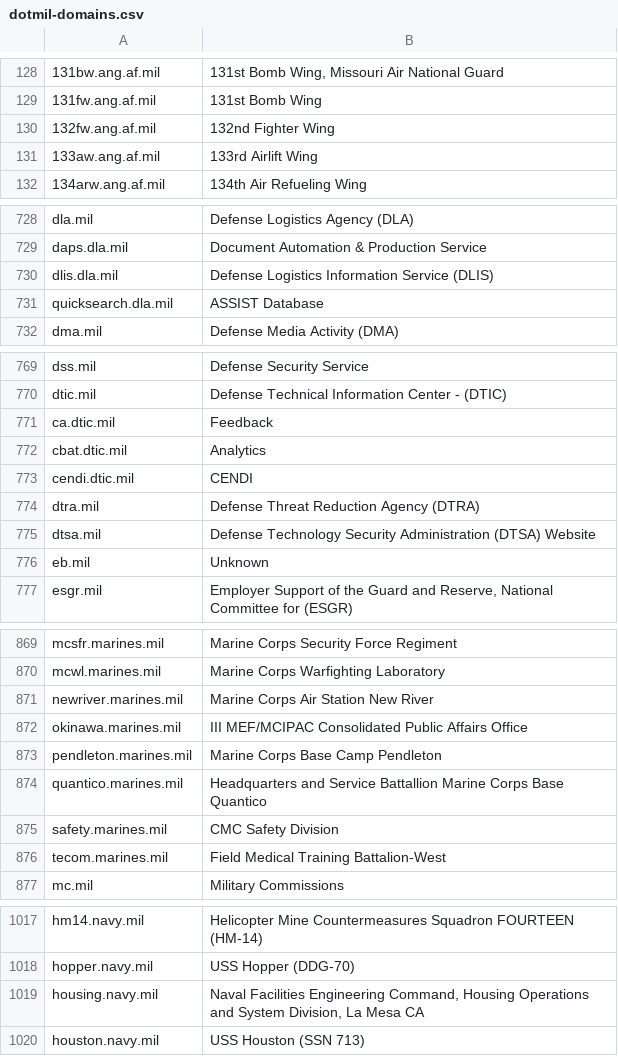
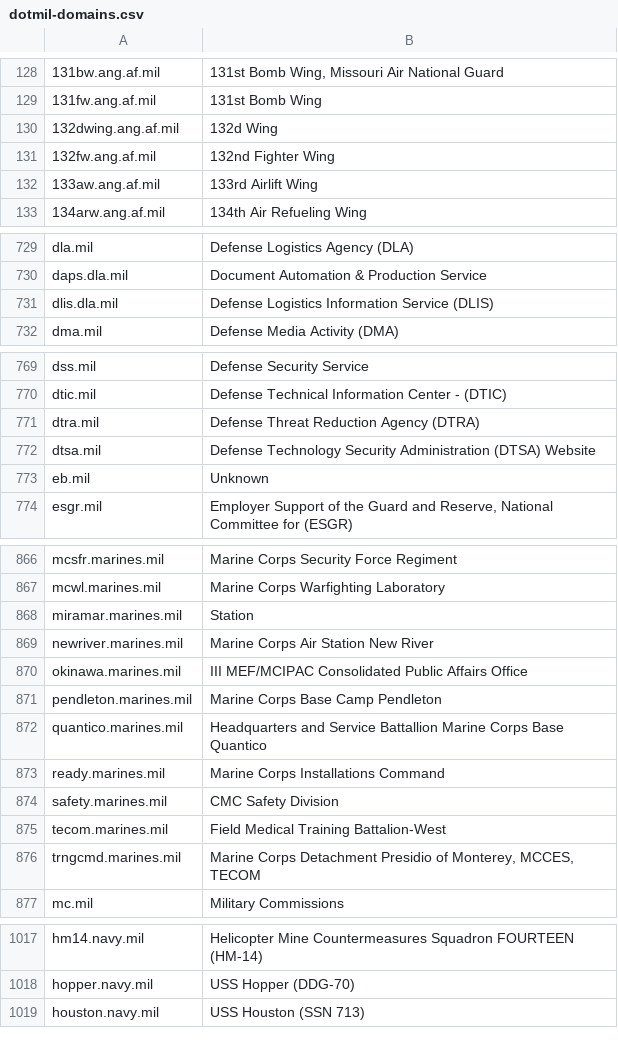
Before and after one commit to esonderegger/dotmil-domains, a CSV file: dotmil-domains.csv, drawn as a sheet; only a part is shown, gaps mark what is left out; removed rows and columns are numbered as before the commit, all else as after; the diff covers the shown part only; the diff names each change by its address in the sheet, - before the commit and + after, or states it on an @@ line.

Commit message:
updates and adds from fresh scan
scan performed on June 14 2015

```diff
--- a/dotmil-domains.csv
+++ b/dotmil-domains.csv
+row 130: 132dwing.ang.af.mil | 132d Wing
-row 731: quicksearch.dla.mil | ASSIST Database
-row 771: ca.dtic.mil | Feedback
-row 772: cbat.dtic.mil | Analytics
-row 773: cendi.dtic.mil | CENDI
+row 868: miramar.marines.mil | Station
+row 873: ready.marines.mil | Marine Corps Installations Command
+row 876: trngcmd.marines.mil | Marine Corps Detachment Presidio of Monterey, MCCES, TECOM
-row 1019: housing.navy.mil | Naval Facilities Engineering Command, Housing Operations and System Division, La Mesa CA
```
Also changed, not shown: 2 added rows and 4 edited cells elsewhere in this file.
